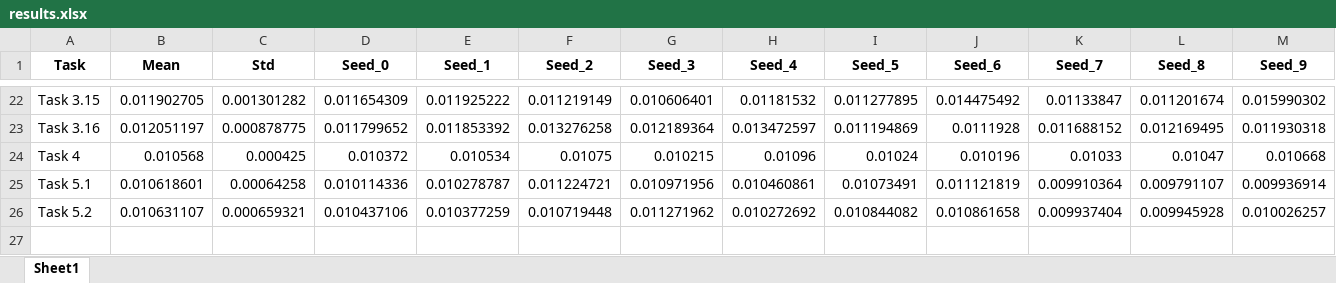
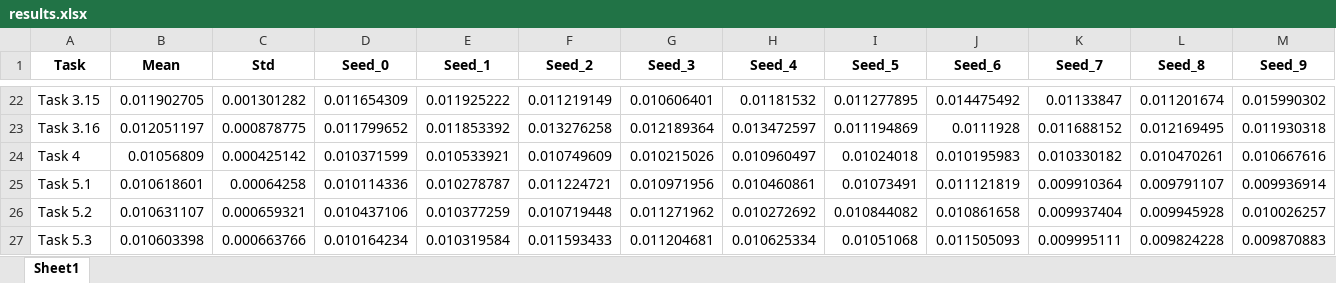
Before and after one commit to giorgiapavani/AI-in-Industry, an Excel workbook: notebooks/results.xlsx, sheet Sheet1, drawn as a sheet; only a part is shown, gaps mark what is left out; values as stored, in another font and other column widths than the file's, no borders; removed rows and columns are numbered as before the commit, all else as after; rows hold the shown columns only; the diff names each change by its address in the sheet, - before the commit and + after, or states it on an @@ line.

Commit message:
Task 5

```diff
--- a/notebooks/results.xlsx (sheet Sheet1)
+++ b/notebooks/results.xlsx (sheet Sheet1)
-row 24: Task 4 | 0.010568 | 0.000425 | 0.010372 | 0.010534 | 0.01075 | 0.010215 | 0.01096 | 0.01024 | 0.010196 | 0.01033 | 0.01047 | 0.010668
+row 24: Task 4 | 0.01056809 | 0.000425142 | 0.010371599 | 0.010533921 | 0.010749609 | 0.010215026 | 0.010960497 | 0.01024018 | 0.010195983 | 0.010330182 | 0.010470261 | 0.010667616
+row 27: Task 5.3 | 0.010603398 | 0.000663766 | 0.010164234 | 0.010319584 | 0.011593433 | 0.011204681 | 0.010625334 | 0.01051068 | 0.011505093 | 0.009995111 | 0.009824228 | 0.009870883
```
Also changed, not shown: notebooks/predictions/predictions-4.xlsx, 4 other files.
